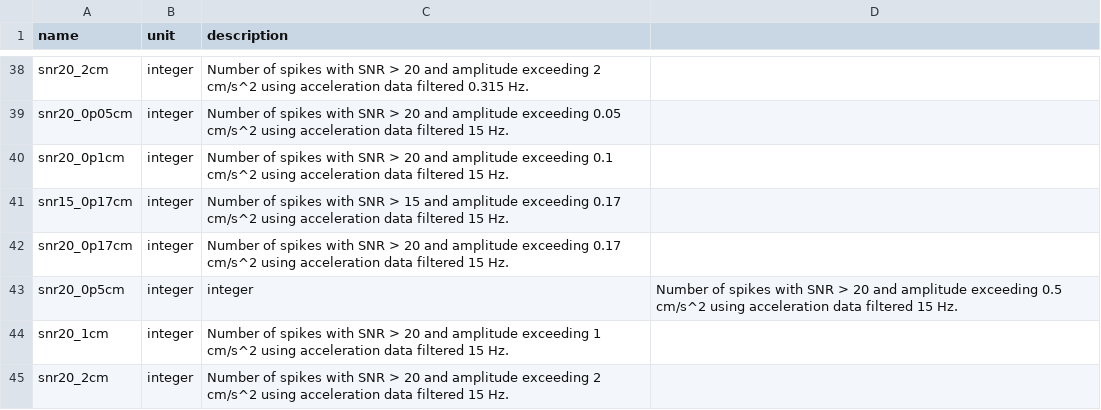
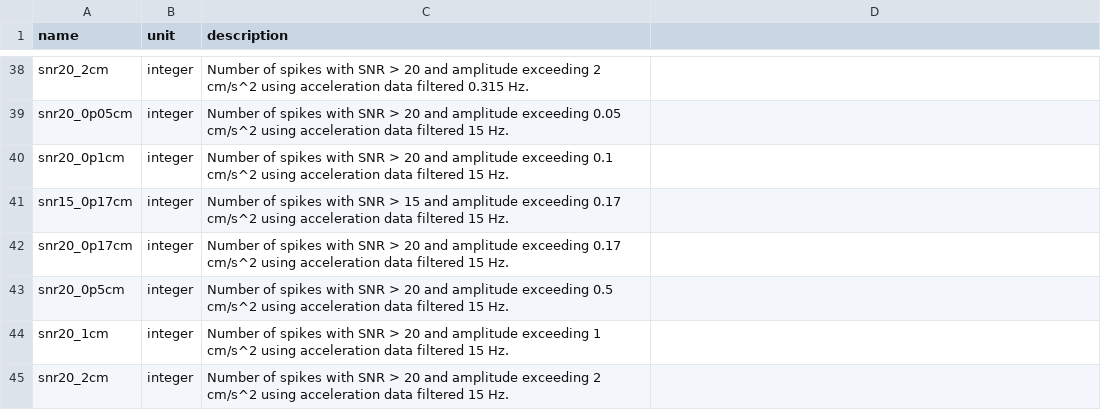
Before and after one commit to pnsn/station_metrics, a CSV file: metrics.csv, drawn as a sheet; only a part is shown, gaps mark what is left out.

Commit message:
Removed extra integer field

```diff
--- a/metrics.csv
+++ b/metrics.csv
@@ -42,3 +42,3 @@ snr15_0p17cm, integer, Number of spikes with SNR > 15 and amplitude exceeding 0.
 snr20_0p17cm, integer, Number of spikes with SNR > 20 and amplitude exceeding 0.17 cm/s^2 using acceleration data filtered 15 Hz.
-snr20_0p5cm, integer, integer, Number of spikes with SNR > 20 and amplitude exceeding 0.5 cm/s^2 using acceleration data filtered 15 Hz.
+snr20_0p5cm, integer, Number of spikes with SNR > 20 and amplitude exceeding 0.5 cm/s^2 using acceleration data filtered 15 Hz.
 snr20_1cm, integer, Number of spikes with SNR > 20 and amplitude exceeding 1 cm/s^2 using acceleration data filtered 15 Hz.
```
